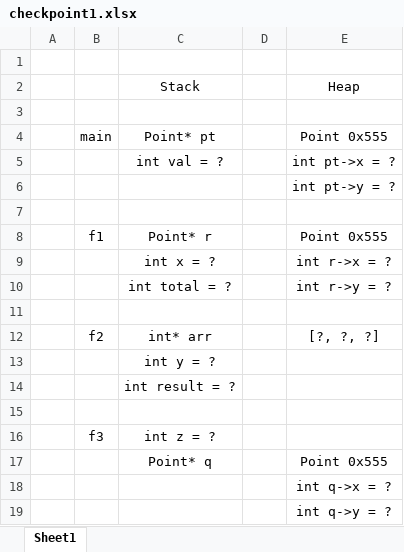
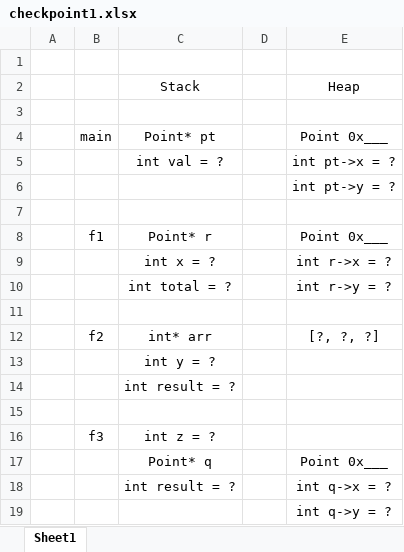
Before and after one commit to faisalnjs/RPI-CS-1200, an Excel workbook: lab4/checkpoint1.xlsx, sheet Sheet1, drawn as a sheet; values as stored, in another font and other column widths than the file's, no borders; charts and pictures not drawn; the diff names each change by its address in the sheet, - before the commit and + after, or states it on an @@ line.

```diff
--- a/lab4/checkpoint1.xlsx (sheet Sheet1)
+++ b/lab4/checkpoint1.xlsx (sheet Sheet1)
-E4: Point 0x555
+E4: Point 0x___
-E8: Point 0x555
+E8: Point 0x___
-E17: Point 0x555
+E17: Point 0x___
-C18: (empty)
+C18: int result = ?
```
Also changed, not shown: charts or pictures, 5 other files.
